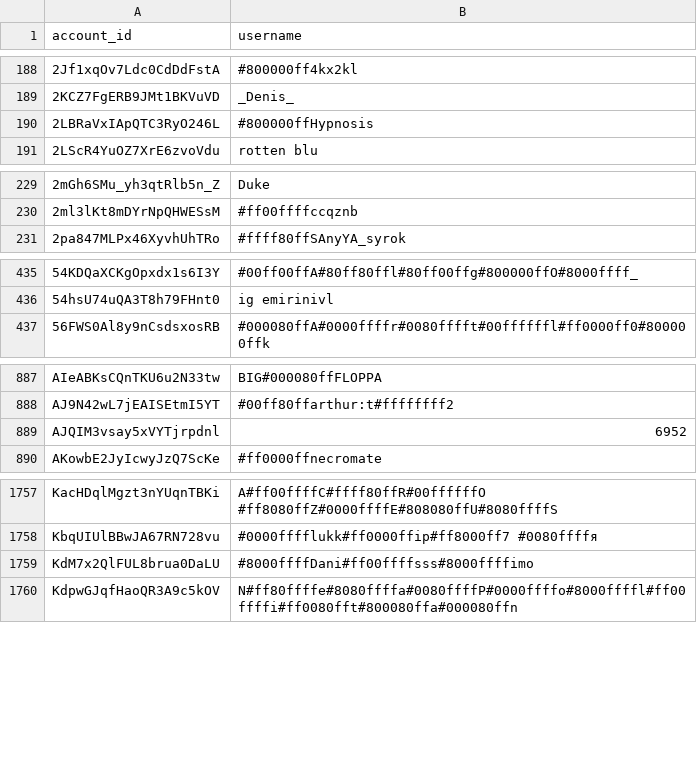
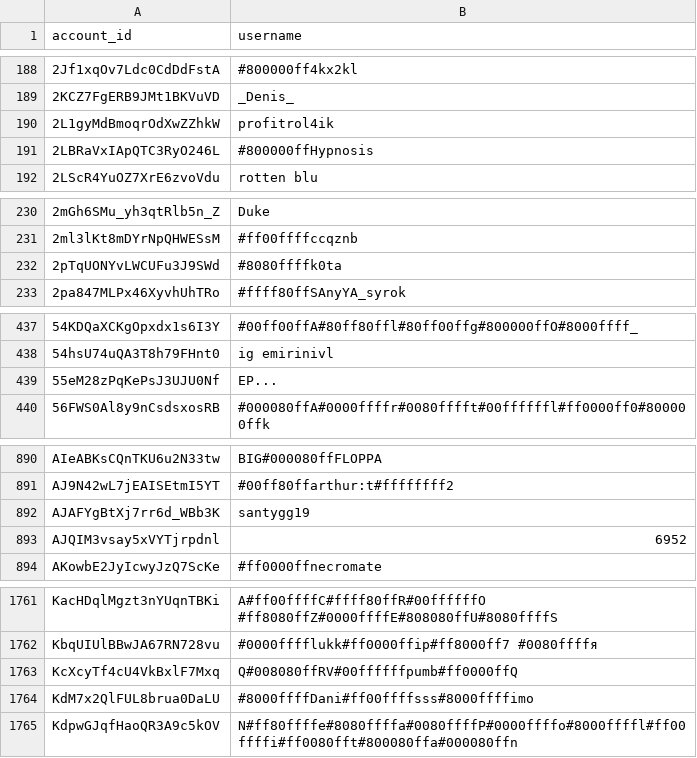
Before and after one commit to pewpewlive/ppl-data, a CSV file: account_data.csv, drawn as a sheet; only a part is shown, gaps mark what is left out; the diff covers the shown part only.

Commit message:
Roll new data computed at Sat, 26 Apr 2025 00:01:37 UTC

```diff
--- a/account_data.csv
+++ b/account_data.csv
@@ -189,2 +189,3 @@ account_id,username
 2KCZ7FgERB9JMt1BKVuVD,_Denis_
+2L1gyMdBmoqrOdXwZZhkW,profitrol4ik
 2LBRaVxIApQTC3RyO246L,#800000ffHypnosis
@@ -230,2 +231,3 @@ account_id,username
 2ml3lKt8mDYrNpQHWESsM,#ff00ffffccqznb
+2pTqUONYvLWCUFu3J9SWd,#8080ffffk0ta
 2pa847MLPx46XyvhUhTRo,#ffff80ffSAnyYA_syrok
@@ -436,2 +438,3 @@ account_id,username
 54hsU74uQA3T8h79FHnt0,ig emirinivl
+55eM28zPqKePsJ3UJU0Nf,EP...
 56FWS0Al8y9nCsdsxosRB,#000080ffA#0000ffffr#0080fffft#00ffffffl#ff0000ff0#800000ffk
@@ -888,2 +891,3 @@ AIeABKsCQnTKU6u2N33tw,BIG#000080ffFLOPPA
 AJ9N42wL7jEAISEtmI5YT,#00ff80ffarthur:t#ffffffff2
+AJAFYgBtXj7rr6d_WBb3K,santygg19
 AJQIM3vsay5xVYTjrpdnl,6952
@@ -1758,2 +1762,3 @@ KacHDqlMgzt3nYUqnTBKi,A#ff00ffffC#ffff80ffR#00ffffffO #ff8080ffZ#0000ffffE#80808
 KbqUIUlBBwJA67RN728vu,#0000fffflukk#ff0000ffip#ff8000ff7 #0080ffffя
+KcXcyTf4cU4VkBxlF7Mxq,Q#008080ffRV#00ffffffpumb#ff0000ffQ
 KdM7x2QlFUL8brua0DaLU,#8000ffffDani#ff00ffffsss#8000ffffimo
```
Also changed, not shown: 8 added rows elsewhere in this file.
